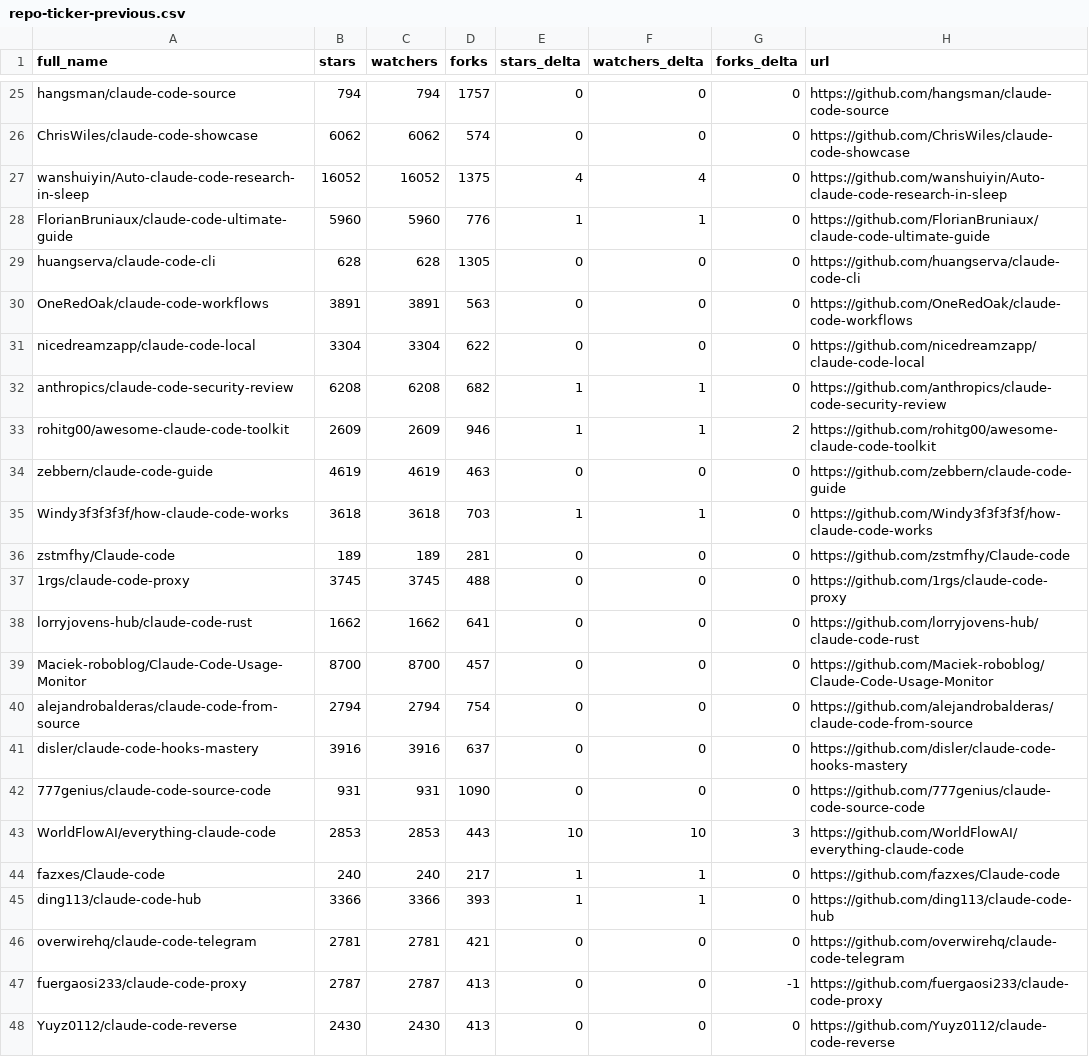
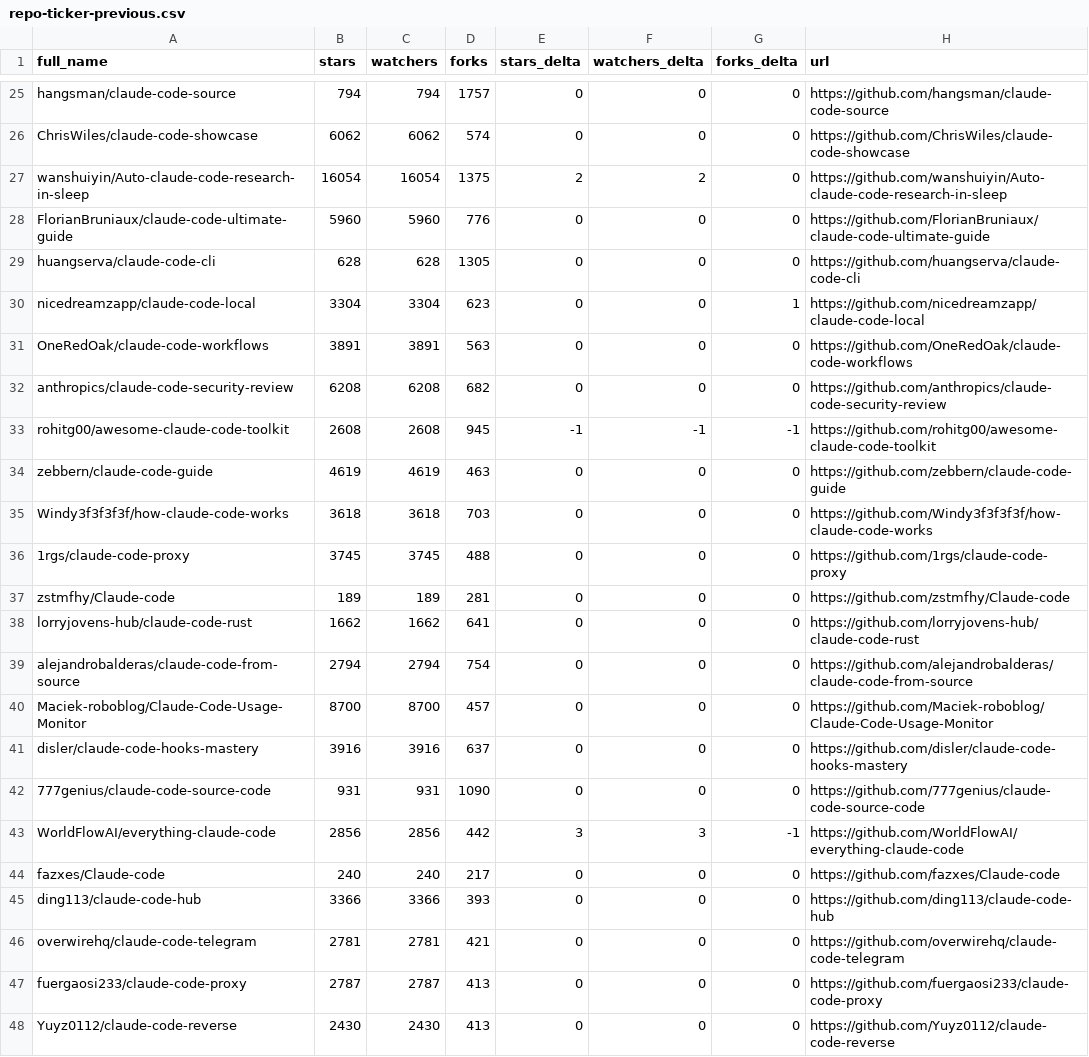
Before and after one commit to Moshbbab/awesome-claude-code, a CSV file: data/repo-ticker-previous.csv, drawn as a sheet; only a part is shown, gaps mark what is left out; the diff covers the shown part only.

```diff
--- a/data/repo-ticker-previous.csv
+++ b/data/repo-ticker-previous.csv
@@ -26,23 +26,23 @@ hangsman/claude-code-source,794,794,1757,0,0,0,https://github.com/hangsman/claud
 ChrisWiles/claude-code-showcase,6062,6062,574,0,0,0,https://github.com/ChrisWiles/claude-code-showcase
-wanshuiyin/Auto-claude-code-research-in-sleep,16052,16052,1375,4,4,0,https://github.com/wanshuiyin/Auto-claude-code-research-in-sleep
-FlorianBruniaux/claude-code-ultimate-guide,5960,5960,776,1,1,0,https://github.com/FlorianBruniaux/claude-code-ultimate-guide
+wanshuiyin/Auto-claude-code-research-in-sleep,16054,16054,1375,2,2,0,https://github.com/wanshuiyin/Auto-claude-code-research-in-sleep
+FlorianBruniaux/claude-code-ultimate-guide,5960,5960,776,0,0,0,https://github.com/FlorianBruniaux/claude-code-ultimate-guide
 huangserva/claude-code-cli,628,628,1305,0,0,0,https://github.com/huangserva/claude-code-cli
+nicedreamzapp/claude-code-local,3304,3304,623,0,0,1,https://github.com/nicedreamzapp/claude-code-local
 OneRedOak/claude-code-workflows,3891,3891,563,0,0,0,https://github.com/OneRedOak/claude-code-workflows
-nicedreamzapp/claude-code-local,3304,3304,622,0,0,0,https://github.com/nicedreamzapp/claude-code-local
-anthropics/claude-code-security-review,6208,6208,682,1,1,0,https://github.com/anthropics/claude-code-security-review
-rohitg00/awesome-claude-code-toolkit,2609,2609,946,1,1,2,https://github.com/rohitg00/awesome-claude-code-toolkit
+anthropics/claude-code-security-review,6208,6208,682,0,0,0,https://github.com/anthropics/claude-code-security-review
+rohitg00/awesome-claude-code-toolkit,2608,2608,945,-1,-1,-1,https://github.com/rohitg00/awesome-claude-code-toolkit
 zebbern/claude-code-guide,4619,4619,463,0,0,0,https://github.com/zebbern/claude-code-guide
-Windy3f3f3f3f/how-claude-code-works,3618,3618,703,1,1,0,https://github.com/Windy3f3f3f3f/how-claude-code-works
+Windy3f3f3f3f/how-claude-code-works,3618,3618,703,0,0,0,https://github.com/Windy3f3f3f3f/how-claude-code-works
+1rgs/claude-code-proxy,3745,3745,488,0,0,0,https://github.com/1rgs/claude-code-proxy
 zstmfhy/Claude-code,189,189,281,0,0,0,https://github.com/zstmfhy/Claude-code
-1rgs/claude-code-proxy,3745,3745,488,0,0,0,https://github.com/1rgs/claude-code-proxy
 lorryjovens-hub/claude-code-rust,1662,1662,641,0,0,0,https://github.com/lorryjovens-hub/claude-code-rust
+alejandrobalderas/claude-code-from-source,2794,2794,754,0,0,0,https://github.com/alejandrobalderas/claude-code-from-source
 Maciek-roboblog/Claude-Code-Usage-Monitor,8700,8700,457,0,0,0,https://github.com/Maciek-roboblog/Claude-Code-Usage-Monitor
-alejandrobalderas/claude-code-from-source,2794,2794,754,0,0,0,https://github.com/alejandrobalderas/claude-code-from-source
 disler/claude-code-hooks-mastery,3916,3916,637,0,0,0,https://github.com/disler/claude-code-hooks-mastery
 777genius/claude-code-source-code,931,931,1090,0,0,0,https://github.com/777genius/claude-code-source-code
-WorldFlowAI/everything-claude-code,2853,2853,443,10,10,3,https://github.com/WorldFlowAI/everything-claude-code
-fazxes/Claude-code,240,240,217,1,1,0,https://github.com/fazxes/Claude-code
-ding113/claude-code-hub,3366,3366,393,1,1,0,https://github.com/ding113/claude-code-hub
+WorldFlowAI/everything-claude-code,2856,2856,442,3,3,-1,https://github.com/WorldFlowAI/everything-claude-code
+fazxes/Claude-code,240,240,217,0,0,0,https://github.com/fazxes/Claude-code
+ding113/claude-code-hub,3366,3366,393,0,0,0,https://github.com/ding113/claude-code-hub
 overwirehq/claude-code-telegram,2781,2781,421,0,0,0,https://github.com/overwirehq/claude-code-telegram
-fuergaosi233/claude-code-proxy,2787,2787,413,0,0,-1,https://github.com/fuergaosi233/claude-code-proxy
+fuergaosi233/claude-code-proxy,2787,2787,413,0,0,0,https://github.com/fuergaosi233/claude-code-proxy
 Yuyz0112/claude-code-reverse,2430,2430,413,0,0,0,https://github.com/Yuyz0112/claude-code-reverse
```
Also changed, not shown: 1 added row, 1 removed row, 1 moved row and 123 edited cells elsewhere in this file, 1 other file.
